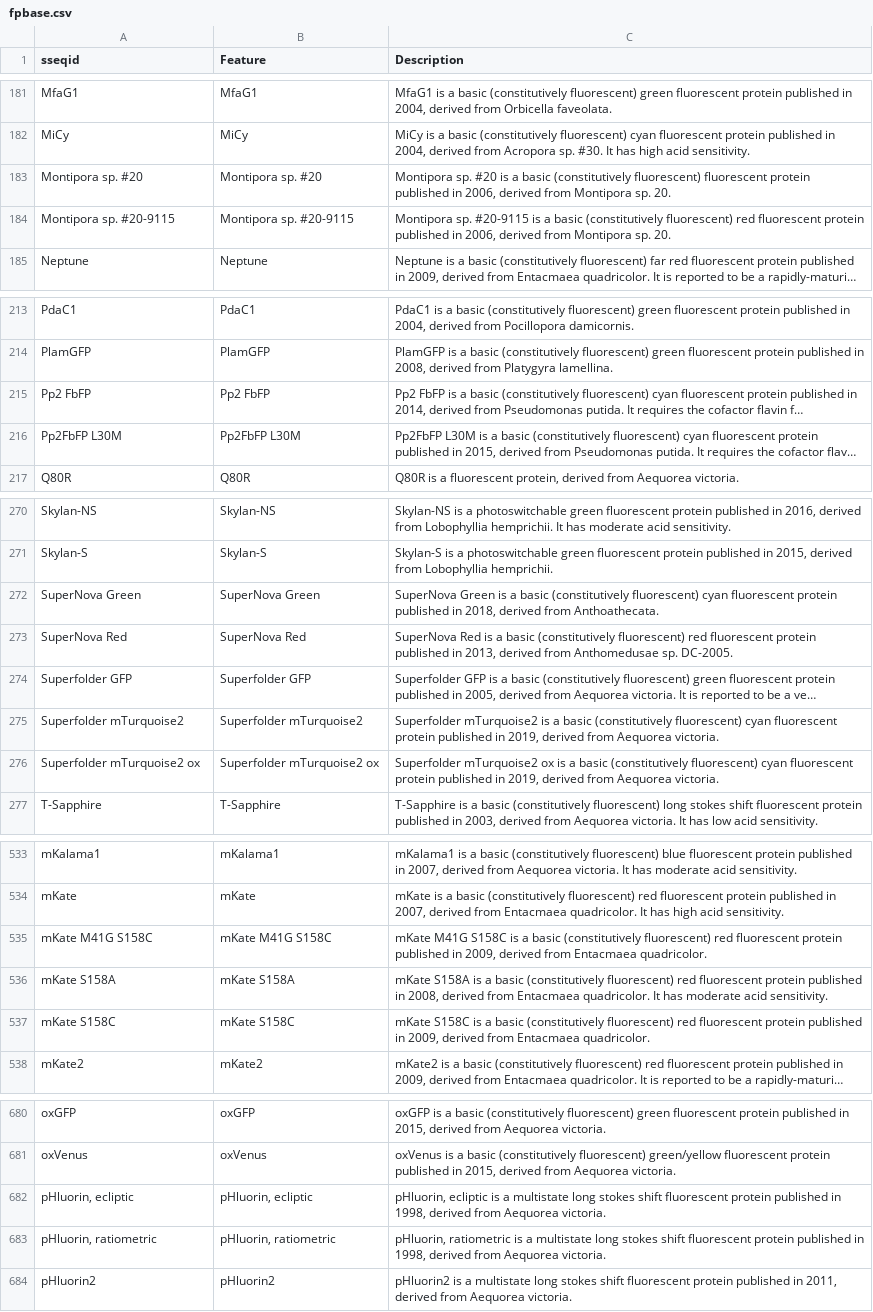
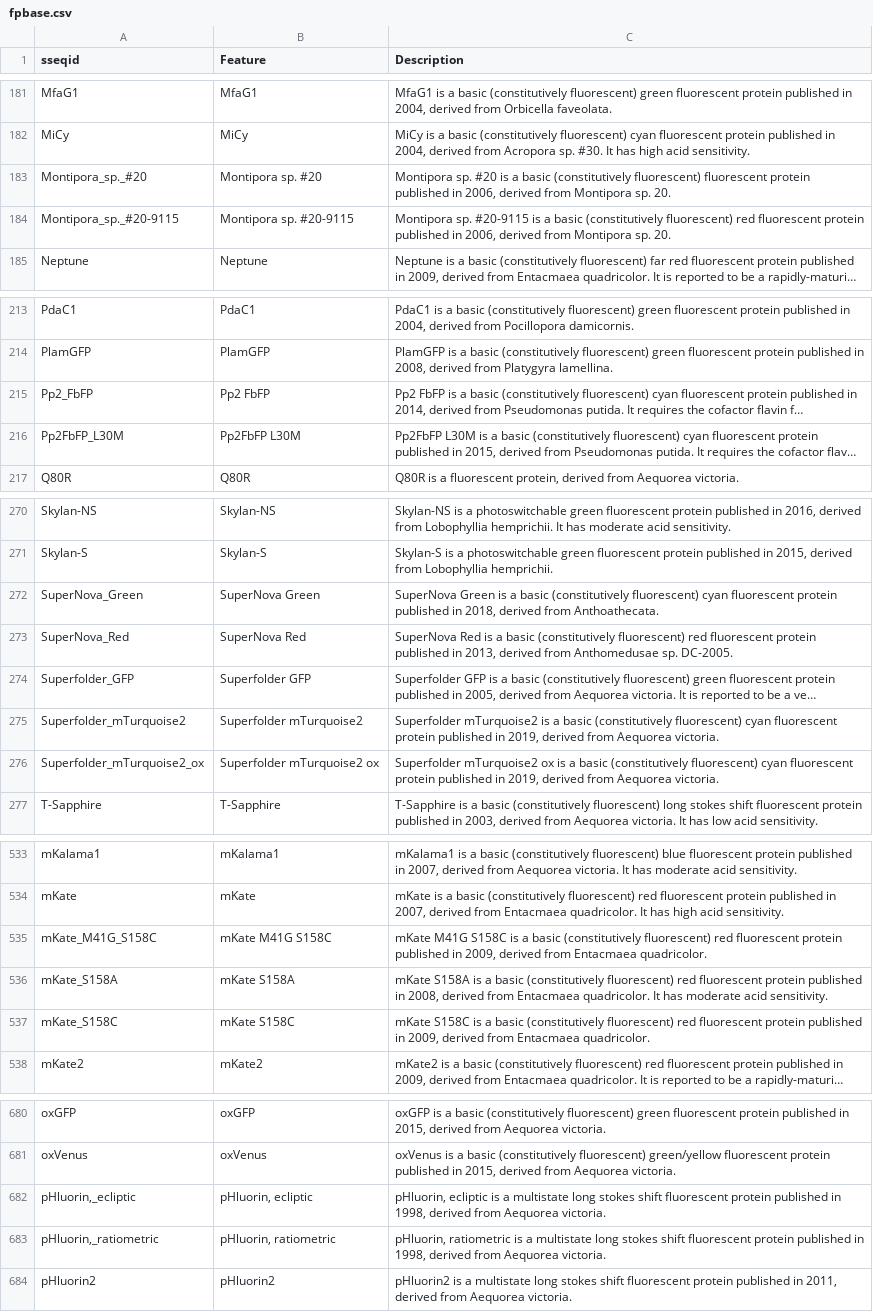
Before and after one commit to mmcguffi/pLannotate, a CSV file: plannotate/data/data/fpbase.csv, drawn as a sheet; only a part is shown, gaps mark what is left out; long unchanged cells end in …; the diff covers the shown part only; the diff names each change by its address in the sheet, - before the commit and + after, or states it on an @@ line.

Commit message:
fixed missing `_` in sseqid

```diff
--- a/plannotate/data/data/fpbase.csv
+++ b/plannotate/data/data/fpbase.csv
-A183 (sseqid): Montipora sp. #20
+A183 (sseqid): Montipora_sp._#20
-A184 (sseqid): Montipora sp. #20-9115
+A184 (sseqid): Montipora_sp._#20-9115
-A215 (sseqid): Pp2 FbFP
+A215 (sseqid): Pp2_FbFP
-A216 (sseqid): Pp2FbFP L30M
+A216 (sseqid): Pp2FbFP_L30M
-A272 (sseqid): SuperNova Green
+A272 (sseqid): SuperNova_Green
-A273 (sseqid): SuperNova Red
+A273 (sseqid): SuperNova_Red
-A274 (sseqid): Superfolder GFP
+A274 (sseqid): Superfolder_GFP
-A275 (sseqid): Superfolder mTurquoise2
+A275 (sseqid): Superfolder_mTurquoise2
-A276 (sseqid): Superfolder mTurquoise2 ox
+A276 (sseqid): Superfolder_mTurquoise2_ox
-A535 (sseqid): mKate M41G S158C
+A535 (sseqid): mKate_M41G_S158C
-A536 (sseqid): mKate S158A
+A536 (sseqid): mKate_S158A
-A537 (sseqid): mKate S158C
+A537 (sseqid): mKate_S158C
-A682 (sseqid): pHluorin, ecliptic
+A682 (sseqid): pHluorin,_ecliptic
-A683 (sseqid): pHluorin, ratiometric
+A683 (sseqid): pHluorin,_ratiometric
```
Also changed, not shown: 10 edited cells elsewhere in this file.
